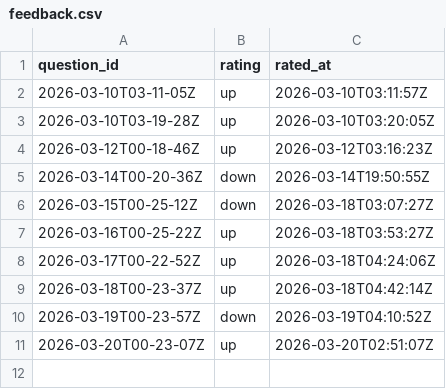
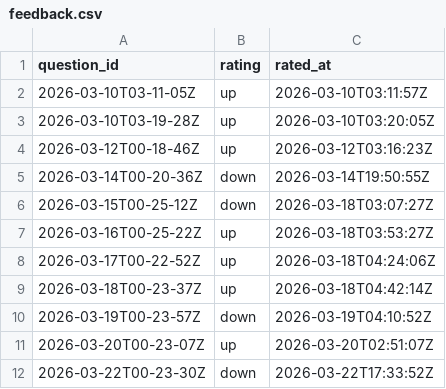
Before and after one commit to kghamilton89/personal-development-journal, a CSV file: data/feedback.csv, drawn as a sheet.

Commit message:
feedback: down for 2026-03-22T00-23-30Z

```diff
--- a/data/feedback.csv
+++ b/data/feedback.csv
@@ -11 +11,2 @@ question_id,rating,rated_at
 2026-03-20T00-23-07Z,up,2026-03-20T02:51:07Z
+2026-03-22T00-23-30Z,down,2026-03-22T17:33:52Z
```
